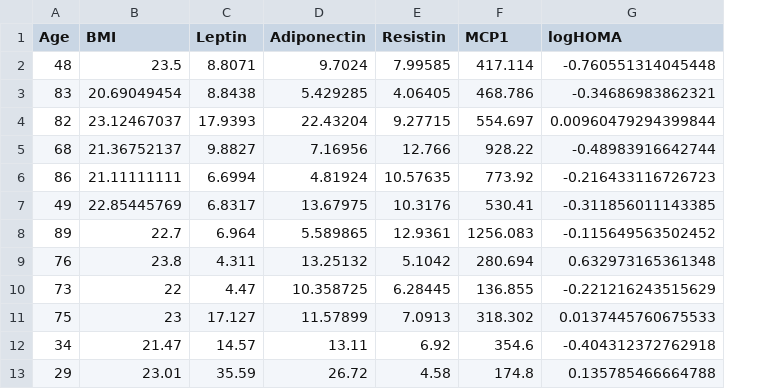
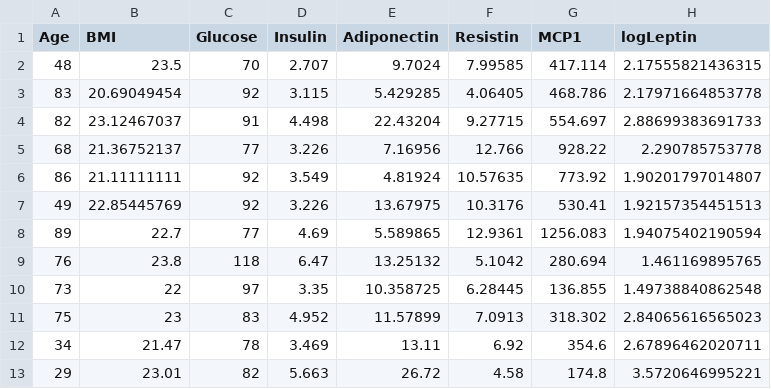
Before and after one commit to tahakaddis/ProjetJuliaR, a CSV file: data-raw/coimbra_reg.csv, drawn as a sheet; only a part is shown; removed rows and columns are numbered as before the commit, all else as after; the diff names each change by its address in the sheet, - before the commit and + after, or states it on an @@ line.

```diff
--- a/data-raw/coimbra_reg.csv
+++ b/data-raw/coimbra_reg.csv
-column C (Leptin), rows 2-13: 8.8071 | 8.8438 | 17.9393 | 9.8827 | 6.6994 | 6.8317 | 6.964 | 4.311 | 4.47 | 17.127 | 14.57 | 35.59
+column C (Glucose), rows 2-13: 70 | 92 | 91 | 77 | 92 | 92 | 77 | 118 | 97 | 83 | 78 | 82
+column D (Insulin), rows 2-13: 2.707 | 3.115 | 4.498 | 3.226 | 3.549 | 3.226 | 4.69 | 6.47 | 3.35 | 4.952 | 3.469 | 5.663
-column G (logHOMA), rows 2-13: -0.760551314045448 | -0.34686983862321 | 0.00960479294399844 | -0.48983916642744 | -0.216433116726723 | -0.311856011143385 | -0.115649563502452 | 0.632973165361348 | -0.221216243515629 | 0.0137445760675533 | -0.404312372762918 | 0.135785466664788
+column H (logLeptin), rows 2-13: 2.17555821436315 | 2.17971664853778 | 2.88699383691733 | 2.290785753778 | 1.90201797014807 | 1.92157354451513 | 1.94075402190594 | 1.461169895765 | 1.49738840862548 | 2.84065616565023 | 2.67896462020711 | 3.5720646995221
```
Also changed, not shown: 20 other files.
